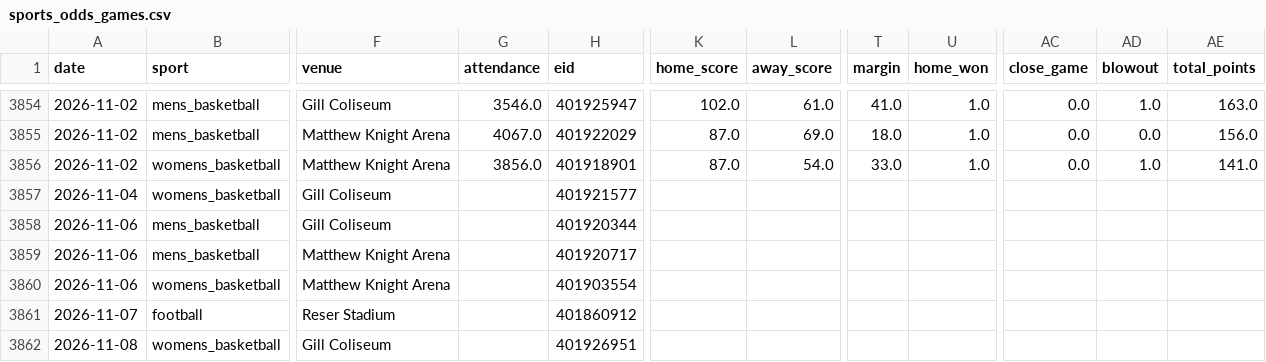
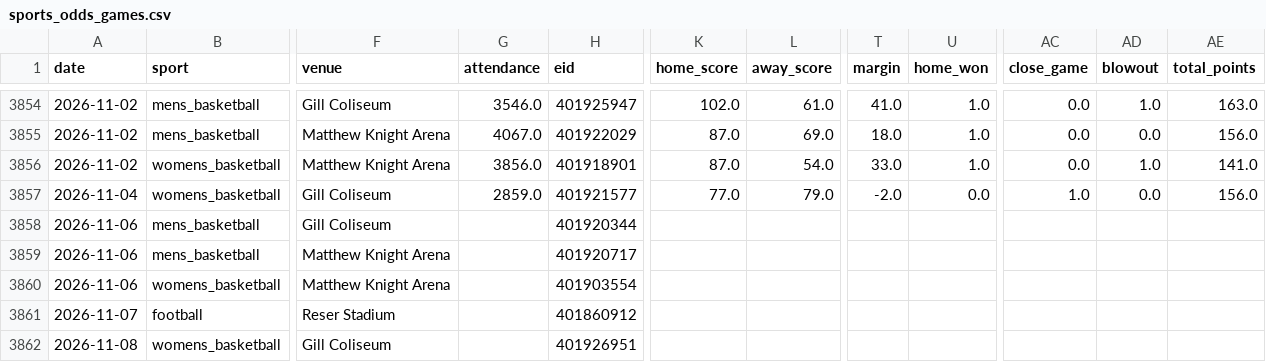
Before and after one commit to Churchy156/eugene-sky, a CSV file: data/sports_odds_games.csv, drawn as a sheet; only a part is shown, gaps mark what is left out; the diff names each change by its address in the sheet, - before the commit and + after, or states it on an @@ line.

```diff
--- a/data/sports_odds_games.csv
+++ b/data/sports_odds_games.csv
-G3857 (attendance): (empty)
+G3857 (attendance): 2859.0
-K3857 (home_score): (empty)
+K3857 (home_score): 77.0
-L3857 (away_score): (empty)
+L3857 (away_score): 79.0
-T3857 (margin): (empty)
+T3857 (margin): -2.0
-U3857 (home_won): (empty)
+U3857 (home_won): 0.0
-AC3857 (close_game): (empty)
+AC3857 (close_game): 1.0
-AD3857 (blowout): (empty)
+AD3857 (blowout): 0.0
-AE3857 (total_points): (empty)
+AE3857 (total_points): 156.0
```
Also changed, not shown: data/sports_games_100mi.csv, 11 other files.
